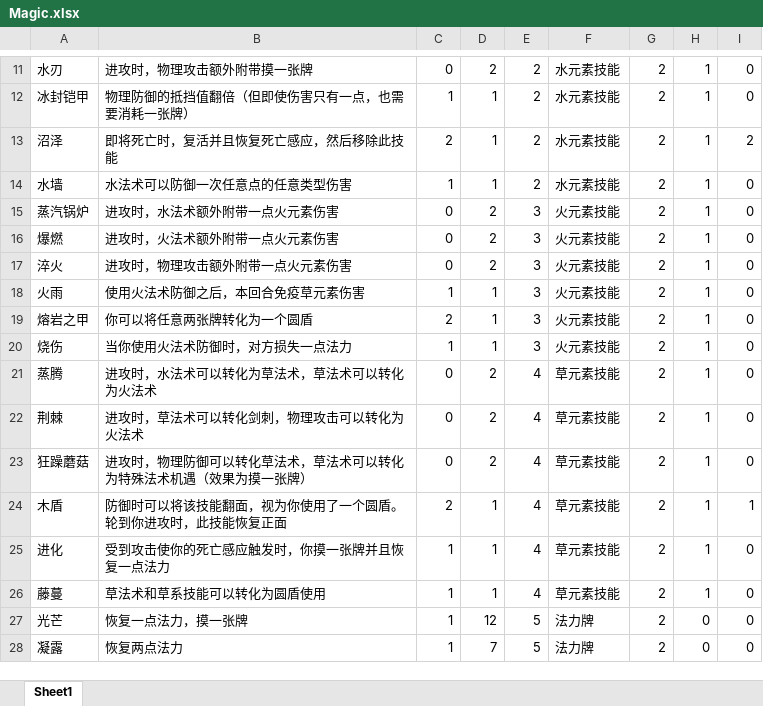
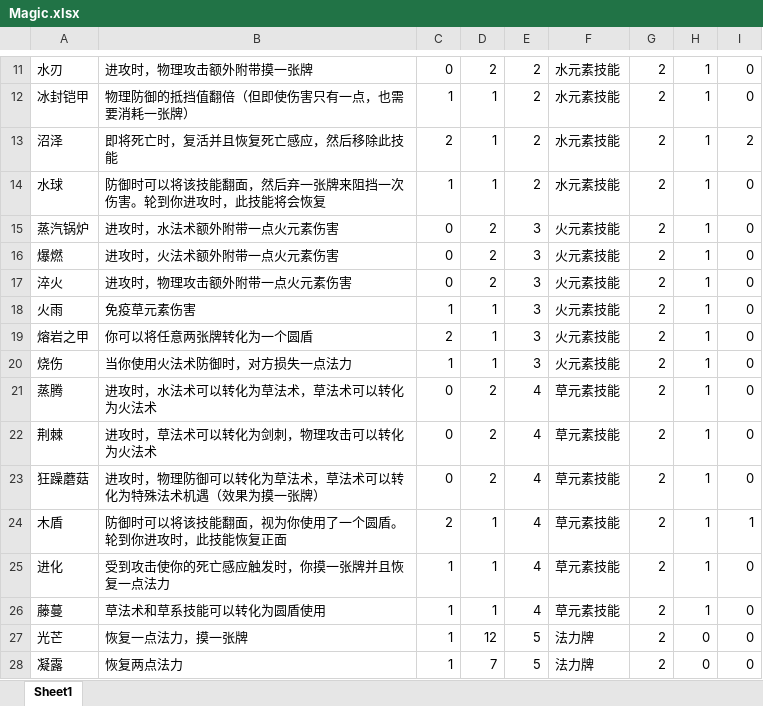
Before and after one commit to BruiseBuill/Card, an Excel workbook: Assets/Resource/Magic/New/Magic.xlsx, sheet Sheet1, drawn as a sheet; only a part is shown, gaps mark what is left out; values as stored, in another font and other column widths than the file's, no borders; the diff covers the shown part only; the diff names each change by its address in the sheet, - before the commit and + after, or states it on an @@ line.

```diff
--- a/Assets/Resource/Magic/New/Magic.xlsx (sheet Sheet1)
+++ b/Assets/Resource/Magic/New/Magic.xlsx (sheet Sheet1)
-A14: 水墙
+A14: 水球
-B14: 水法术可以防御一次任意点的任意类型伤害
+B14: 防御时可以将该技能翻面，然后弃一张牌来阻挡一次伤害。轮到你进攻时，此技能将会恢复
-B18: 使用火法术防御之后，本回合免疫草元素伤害
+B18: 免疫草元素伤害
-B22: 进攻时，草法术可以转化剑刺，物理攻击可以转化为火法术
+B22: 进攻时，草法术可以转化为剑刺，物理攻击可以转化为火法术
-B23: 进攻时，物理防御可以转化草法术，草法术可以转化为特殊法术机遇（效果为摸一张牌）
+B23: 进攻时，物理防御可以转化为草法术，草法术可以转化为特殊法术机遇（效果为摸一张牌）
```
Also changed, not shown: 4 added rows, 1 removed row and 4 edited cells elsewhere in this sheet, 24 other files.
